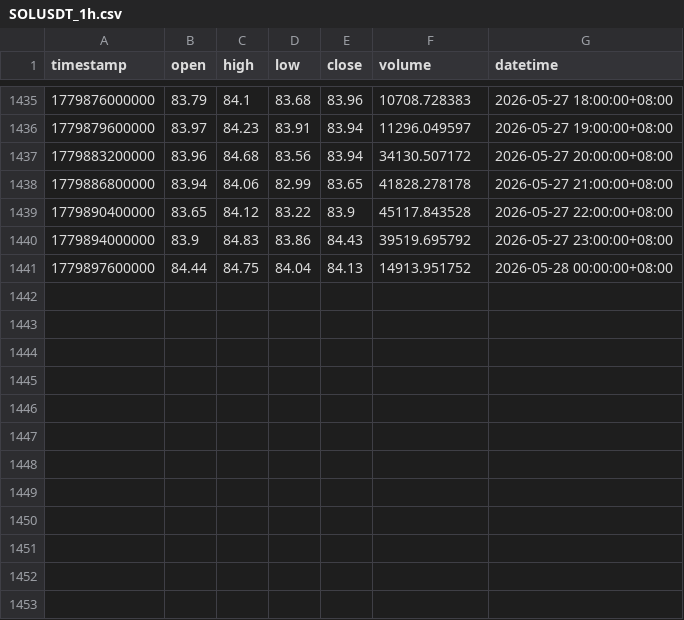
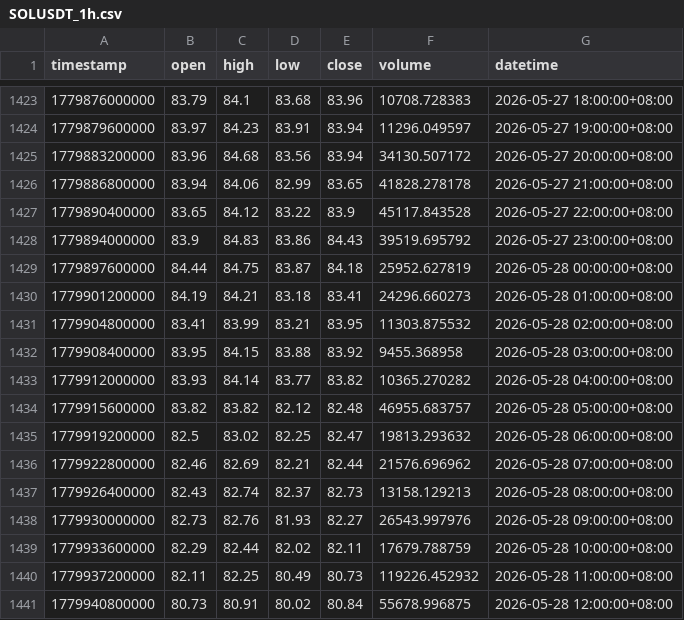
Before and after one commit to JAB18999/sol-perp-quant-report, a CSV file: data/SOLUSDT_1h.csv, drawn as a sheet; only a part is shown, gaps mark what is left out; the diff covers the shown part only.

```diff
--- a/data/SOLUSDT_1h.csv
+++ b/data/SOLUSDT_1h.csv
@@ -1440,2 +1428,14 @@ timestamp,open,high,low,close,volume,datetime
 1779894000000,83.9,84.83,83.86,84.43,39519.695792,2026-05-27 23:00:00+08:00
-1779897600000,84.44,84.75,84.04,84.13,14913.951752,2026-05-28 00:00:00+08:00
+1779897600000,84.44,84.75,83.87,84.18,25952.627819,2026-05-28 00:00:00+08:00
+1779901200000,84.19,84.21,83.18,83.41,24296.660273,2026-05-28 01:00:00+08:00
+1779904800000,83.41,83.99,83.21,83.95,11303.875532,2026-05-28 02:00:00+08:00
+1779908400000,83.95,84.15,83.88,83.92,9455.368958,2026-05-28 03:00:00+08:00
+1779912000000,83.93,84.14,83.77,83.82,10365.270282,2026-05-28 04:00:00+08:00
+1779915600000,83.82,83.82,82.12,82.48,46955.683757,2026-05-28 05:00:00+08:00
+1779919200000,82.5,83.02,82.25,82.47,19813.293632,2026-05-28 06:00:00+08:00
+1779922800000,82.46,82.69,82.21,82.44,21576.696962,2026-05-28 07:00:00+08:00
+1779926400000,82.43,82.74,82.37,82.73,13158.129213,2026-05-28 08:00:00+08:00
+1779930000000,82.73,82.76,81.93,82.27,26543.997976,2026-05-28 09:00:00+08:00
+1779933600000,82.29,82.44,82.02,82.11,17679.788759,2026-05-28 10:00:00+08:00
+1779937200000,82.11,82.25,80.49,80.73,119226.452932,2026-05-28 11:00:00+08:00
+1779940800000,80.73,80.91,80.02,80.84,55678.996875,2026-05-28 12:00:00+08:00
```
Also changed, not shown: 12 removed rows elsewhere in this file, data/SOLUSDT_15m.csv, data/SOLUSDT_2h.csv, 2 other files.
